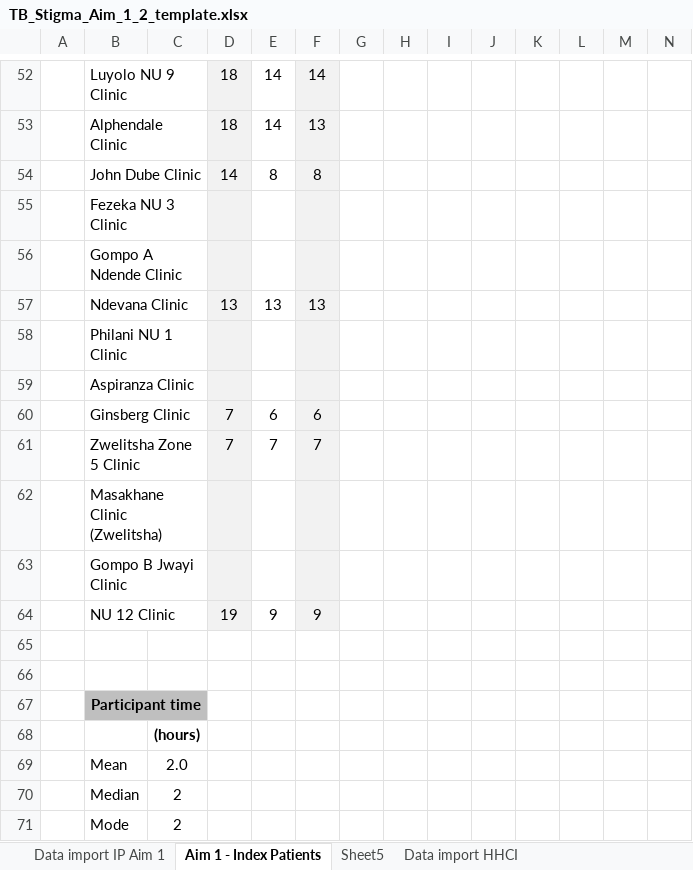
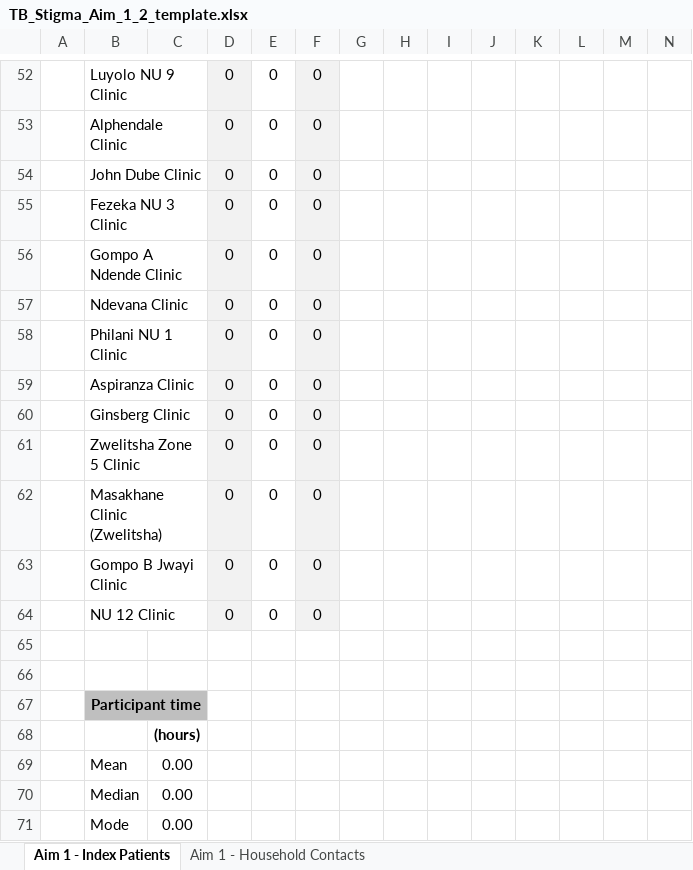
Before and after one commit to DTHF-East-London/TB-Stigma, an Excel workbook: Metadata/TB_Stigma_Aim_1_2_template.xlsx, sheet Aim 1 - Index Patients, drawn as a sheet; only a part is shown, gaps mark what is left out; values as stored, in another font and other column widths than the file's, no borders; the diff covers the shown part only; the diff names each change by its address in the sheet, - before the commit and + after, or states it on an @@ line.

```diff
--- a/Metadata/TB_Stigma_Aim_1_2_template.xlsx (sheet Aim 1 - Index Patients)
+++ b/Metadata/TB_Stigma_Aim_1_2_template.xlsx (sheet Aim 1 - Index Patients)
-sheet tab: Data import IP Aim 1
-sheet tab: Sheet5
-sheet tab: Data import HHCI
-D52:D53: 18
+D52:D53: 0
-E52:E53: 14
+E52:E53: 0
-F52: 14
+F52: 0
-F53: 13
+F53: 0
-D54: 14
+D54: 0
-E54: 8
+E54: 0
-F54: 8
+F54: 0
-D55:D56: (empty)
+D55:D56: 0
-E55:E56: (empty)
+E55:E56: 0
-F55:F56: (empty)
+F55:F56: 0
-D57: 13
+D57: 0
-E57: 13
+E57: 0
-F57: 13
+F57: 0
-D58:D59: (empty)
+D58:D59: 0
-E58:E59: (empty)
+E58:E59: 0
-F58:F59: (empty)
+F58:F59: 0
-D60:D61: 7
+D60:D61: 0
-E60: 6
+E60: 0
-F60: 6
+F60: 0
-E61: 7
+E61: 0
-F61: 7
+F61: 0
-D62:D63: (empty)
+D62:D63: 0
-E62:E63: (empty)
+E62:E63: 0
-F62:F63: (empty)
+F62:F63: 0
-D64: 19
+D64: 0
-E64: 9
+E64: 0
-F64: 9
+F64: 0
-C69: 2.0
+C69: 0.00
-C70:C71: 2
+C70:C71: 0.00
```
Also changed, not shown: 66 edited cells elsewhere in this sheet, sheet Aim 1 - Household Contacts, formulas that keep their value, hidden cells, 2 other files.
